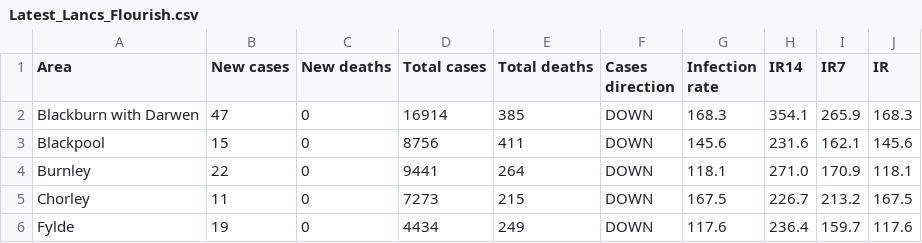
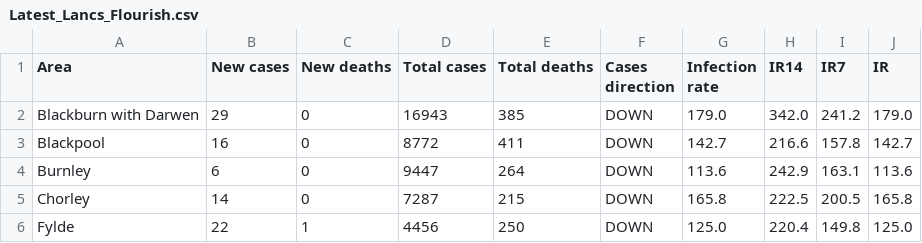
Before and after one commit to paumber/covid-data, a CSV file: Latest_Lancs_Flourish.csv, drawn as a sheet; only a part is shown; the diff covers the shown part only.

Commit message:
Update Latest_Lancs_Flourish.csv

```diff
--- a/Latest_Lancs_Flourish.csv
+++ b/Latest_Lancs_Flourish.csv
@@ -1,6 +1,6 @@
 Area,New cases,New deaths,Total cases,Total deaths,Cases direction,Infection rate,IR14,IR7,IR
-Blackburn with Darwen,47,0,16914,385,DOWN,168.3,354.1,265.9,168.3
-Blackpool,15,0,8756,411,DOWN,145.6,231.6,162.1,145.6
-Burnley,22,0,9441,264,DOWN,118.1,271.0,170.9,118.1
-Chorley,11,0,7273,215,DOWN,167.5,226.7,213.2,167.5
-Fylde,19,0,4434,249,DOWN,117.6,236.4,159.7,117.6
+Blackburn with Darwen,29,0,16943,385,DOWN,179.0,342.0,241.2,179.0
+Blackpool,16,0,8772,411,DOWN,142.7,216.6,157.8,142.7
+Burnley,6,0,9447,264,DOWN,113.6,242.9,163.1,113.6
+Chorley,14,0,7287,215,DOWN,165.8,222.5,200.5,165.8
+Fylde,22,1,4456,250,DOWN,125.0,220.4,149.8,125.0
```
Also changed, not shown: 60 edited cells elsewhere in this file.
